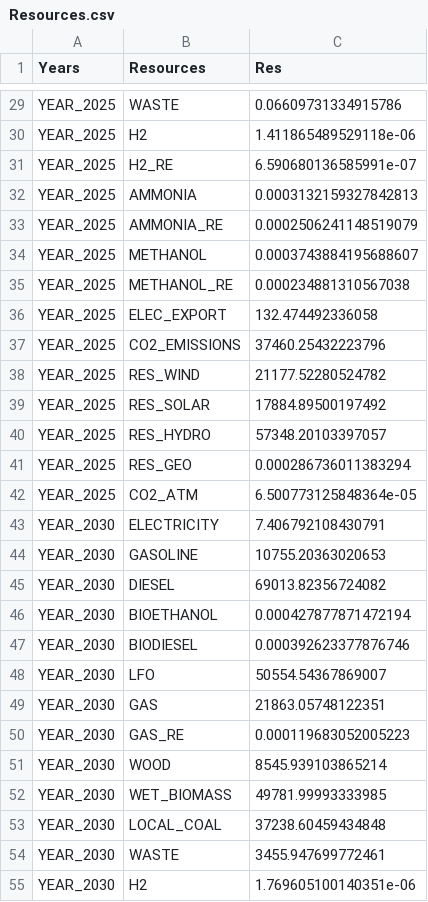
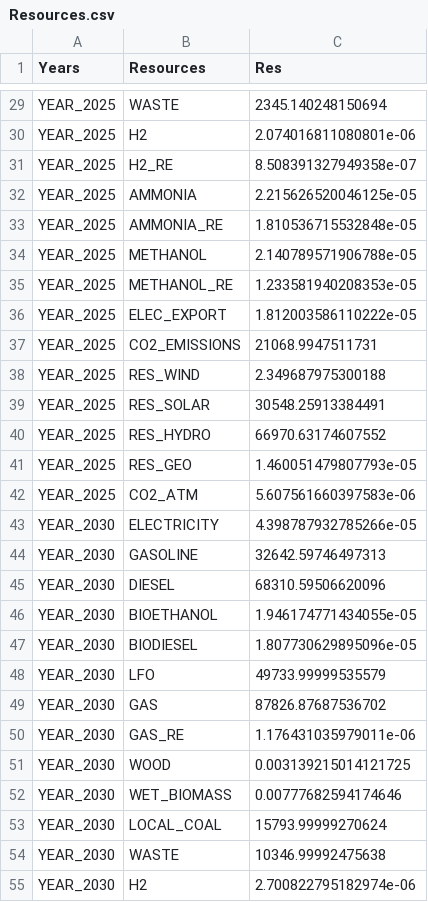
Before and after one commit to energyscope/EnergyScope_coupling_GEMMES, a CSV file: EnergyScope_Pathway/src/Resources.csv, drawn as a sheet; only a part is shown, gaps mark what is left out; the diff covers the shown part only; the diff names each change by its address in the sheet, - before the commit and + after, or states it on an @@ line.

```diff
--- a/EnergyScope_Pathway/src/Resources.csv
+++ b/EnergyScope_Pathway/src/Resources.csv
-C29 (Res): 0.06609731334915786
+C29 (Res): 2345.140248150694
-C30 (Res): 1.411865489529118e-06
+C30 (Res): 2.074016811080801e-06
-C31 (Res): 6.590680136585991e-07
+C31 (Res): 8.508391327949358e-07
-C32 (Res): 0.0003132159327842813
+C32 (Res): 2.215626520046125e-05
-C33 (Res): 0.0002506241148519079
+C33 (Res): 1.810536715532848e-05
-C34 (Res): 0.0003743884195688607
+C34 (Res): 2.140789571906788e-05
-C35 (Res): 0.000234881310567038
+C35 (Res): 1.233581940208353e-05
-C36 (Res): 132.474492336058
+C36 (Res): 1.812003586110222e-05
-C37 (Res): 37460.25432223796
+C37 (Res): 21068.9947511731
-C38 (Res): 21177.52280524782
+C38 (Res): 2.349687975300188
-C39 (Res): 17884.89500197492
+C39 (Res): 30548.25913384491
-C40 (Res): 57348.20103397057
+C40 (Res): 66970.63174607552
-C41 (Res): 0.000286736011383294
+C41 (Res): 1.460051479807793e-05
-C42 (Res): 6.500773125848364e-05
+C42 (Res): 5.607561660397583e-06
-C43 (Res): 7.406792108430791
+C43 (Res): 4.398787932785266e-05
-C44 (Res): 10755.20363020653
+C44 (Res): 32642.59746497313
-C45 (Res): 69013.82356724082
+C45 (Res): 68310.59506620096
-C46 (Res): 0.000427877871472194
+C46 (Res): 1.946174771434055e-05
-C47 (Res): 0.000392623377876746
+C47 (Res): 1.807730629895096e-05
-C48 (Res): 50554.54367869007
+C48 (Res): 49733.99999535579
-C49 (Res): 21863.05748122351
+C49 (Res): 87826.87687536702
-C50 (Res): 0.000119683052005223
+C50 (Res): 1.176431035979011e-06
-C51 (Res): 8545.939103865214
+C51 (Res): 0.003139215014121725
-C52 (Res): 49781.99993333985
+C52 (Res): 0.00777682594174646
-C53 (Res): 37238.60459434848
+C53 (Res): 15793.99999270624
-C54 (Res): 3455.947699772461
+C54 (Res): 10346.99992475638
-C55 (Res): 1.769605100140351e-06
+C55 (Res): 2.700822795182974e-06
```
Also changed, not shown: 132 edited cells elsewhere in this file, EnergyScope_Pathway/src/Cost_breakdown.csv, EnergyScope_Pathway/src/Gwp_breakdown.csv, 13 other files.
